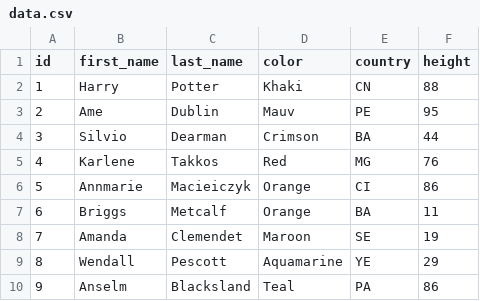
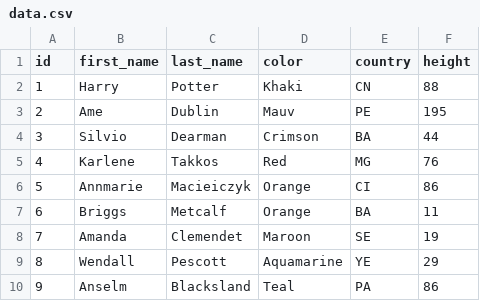
Before and after one commit to githubnext/blocks, a CSV file: data.csv, drawn as a sheet; only a part is shown.

Commit message:
Update data.csv

```diff
--- a/data.csv
+++ b/data.csv
@@ -2,3 +2,3 @@ id,first_name,last_name,color,country,height
 1,Harry,Potter,Khaki,CN,88
-2,Ame,Dublin,Mauv,PE,95
+2,Ame,Dublin,Mauv,PE,195
 3,Silvio,Dearman,Crimson,BA,44
```
